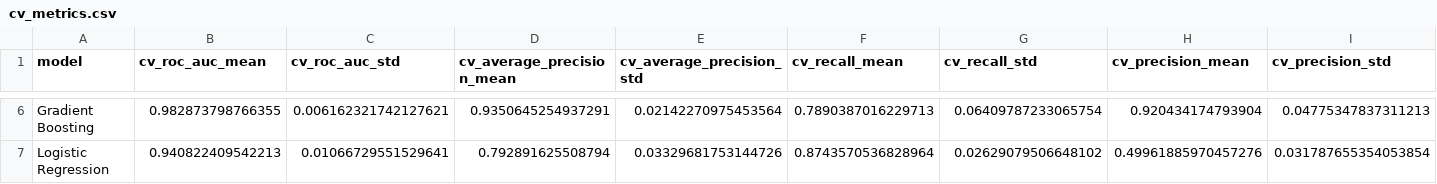
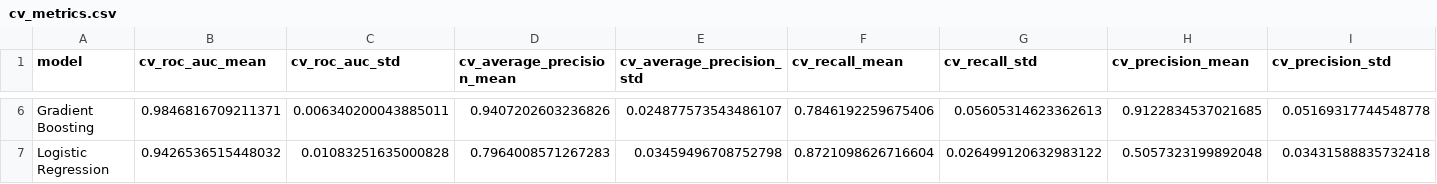
Before and after one commit to guilhermecavalheri/telecom-churn-prediction, a CSV file: artifacts/modeling/cv_metrics.csv, drawn as a sheet; only a part is shown, gaps mark what is left out; the diff covers the shown part only; the diff names each change by its address in the sheet, - before the commit and + after, or states it on an @@ line.

```diff
--- a/artifacts/modeling/cv_metrics.csv
+++ b/artifacts/modeling/cv_metrics.csv
-B6 (cv_roc_auc_mean): 0.982873798766355
+B6 (cv_roc_auc_mean): 0.9846816709211371
-C6 (cv_roc_auc_std): 0.006162321742127621
+C6 (cv_roc_auc_std): 0.006340200043885011
-D6 (cv_average_precision_mean): 0.9350645254937291
+D6 (cv_average_precision_mean): 0.9407202603236826
-E6 (cv_average_precision_std): 0.02142270975453564
+E6 (cv_average_precision_std): 0.024877573543486107
-F6 (cv_recall_mean): 0.7890387016229713
+F6 (cv_recall_mean): 0.7846192259675406
-G6 (cv_recall_std): 0.06409787233065754
+G6 (cv_recall_std): 0.05605314623362613
-H6 (cv_precision_mean): 0.920434174793904
+H6 (cv_precision_mean): 0.9122834537021685
-I6 (cv_precision_std): 0.04775347837311213
+I6 (cv_precision_std): 0.05169317744548778
-B7 (cv_roc_auc_mean): 0.940822409542213
+B7 (cv_roc_auc_mean): 0.9426536515448032
-C7 (cv_roc_auc_std): 0.01066729551529641
+C7 (cv_roc_auc_std): 0.01083251635000828
-D7 (cv_average_precision_mean): 0.792891625508794
+D7 (cv_average_precision_mean): 0.7964008571267283
-E7 (cv_average_precision_std): 0.03329681753144726
+E7 (cv_average_precision_std): 0.03459496708752798
-F7 (cv_recall_mean): 0.8743570536828964
+F7 (cv_recall_mean): 0.8721098626716604
-G7 (cv_recall_std): 0.02629079506648102
+G7 (cv_recall_std): 0.026499120632983122
-H7 (cv_precision_mean): 0.49961885970457276
+H7 (cv_precision_mean): 0.5057323199892048
-I7 (cv_precision_std): 0.031787655354053854
+I7 (cv_precision_std): 0.03431588835732418
```
Also changed, not shown: 56 edited cells elsewhere in this file, artifacts/modeling/holdout_metrics.csv, artifacts/modeling/permutation_importance.csv, 16 other files.
